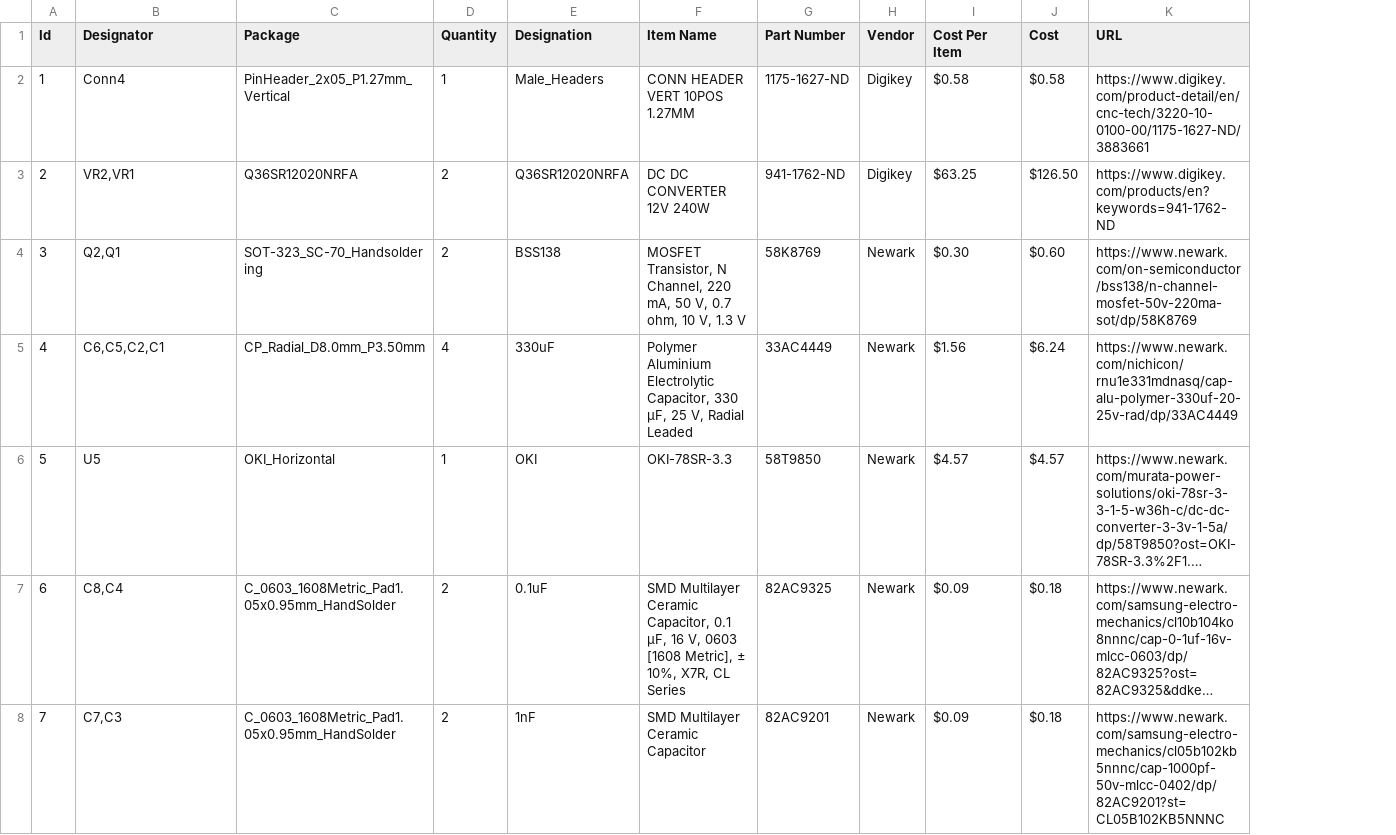
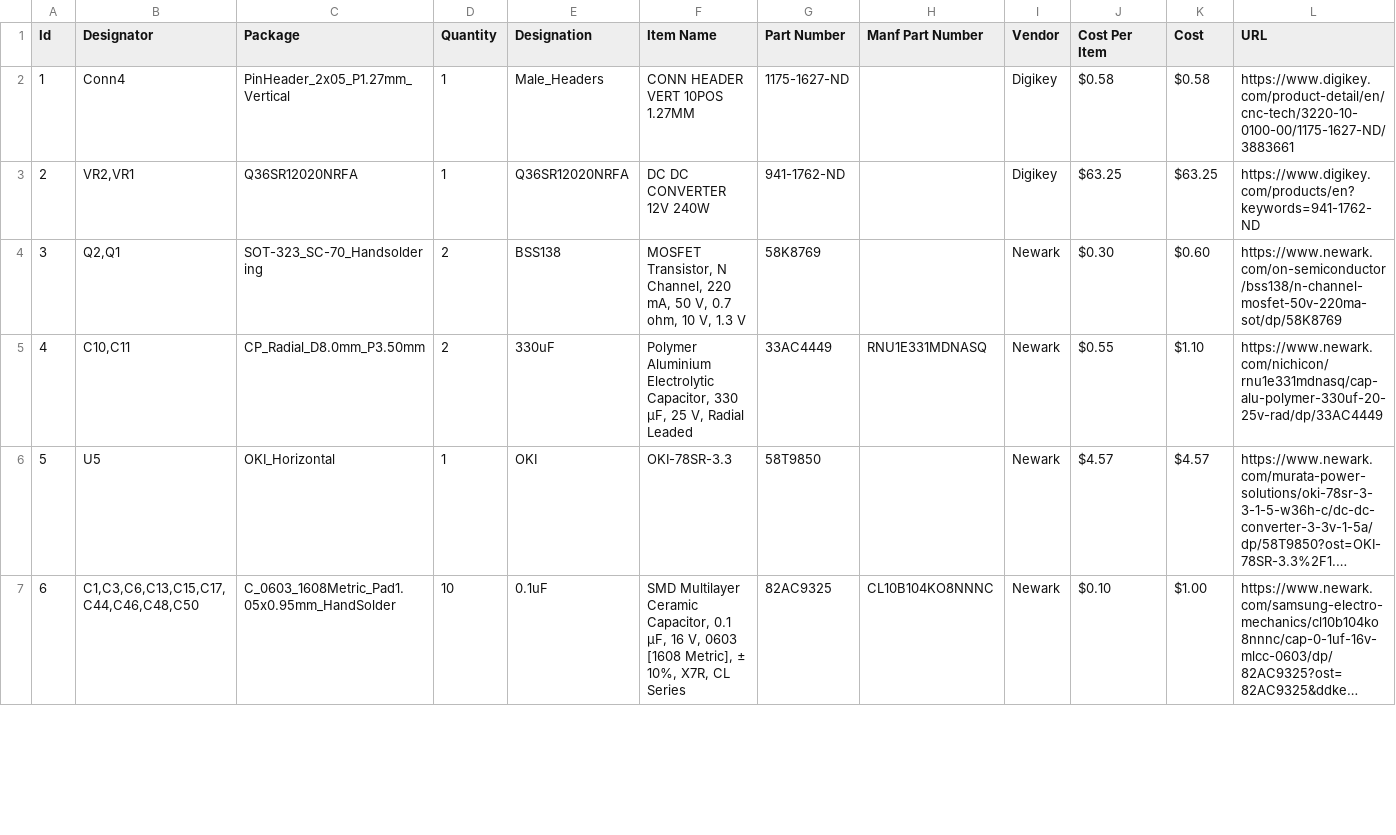
Before and after one commit to MissouriMRDT/12V_Hardware, a CSV file: Documentation/BOM/12V_PowerBoard_BOM_Rev1.csv, drawn as a sheet; only a part is shown; long unchanged cells end in …; removed rows and columns are numbered as before the commit, all else as after; rows hold the shown columns only; the diff covers the shown part only; the diff names each change by its address in the sheet, - before the commit and + after, or states it on an @@ line.

```diff
--- a/Documentation/BOM/12V_PowerBoard_BOM_Rev1.csv
+++ b/Documentation/BOM/12V_PowerBoard_BOM_Rev1.csv
+column H (Manf Part Number), rows 5-7: RNU1E331MDNASQ |  | CL10B104KO8NNNC
-D3 (Quantity): 2
+D3 (Quantity): 1
-K3 (Cost): $126.50
+K3 (Cost): $63.25
-B5 (Designator): C6,C5,C2,C1
+B5 (Designator): C10,C11
-D5 (Quantity): 4
+D5 (Quantity): 2
-J5 (Cost Per Item): $1.56
+J5 (Cost Per Item): $0.55
-K5 (Cost): $6.24
+K5 (Cost): $1.10
-B7 (Designator): C8,C4
+B7 (Designator): C1,C3,C6,C13,C15,C17,C44,C46,C48,C50
-D7 (Quantity): 2
+D7 (Quantity): 10
-J7 (Cost Per Item): $0.09
+J7 (Cost Per Item): $0.10
-K7 (Cost): $0.18
+K7 (Cost): $1.00
-row 8: 7 | C7,C3 | C_0603_1608Metric_Pad1.05x0.95mm_HandSolder | 2 | 1nF | SMD Multilayer Ceramic Capacitor | 82AC9201 | Newark | $0.09 | $0.18 | https://www.newark.com/samsung-electro-mechanics/cl05b102kb5nnnc/cap-1000pf-50v-mlcc-0402/dp/82AC9201?st=CL05B102KB5NNNC
```
Also changed, not shown: 3 added rows, 7 edited cells and row numbers in column A elsewhere in this file, 20 other files.
